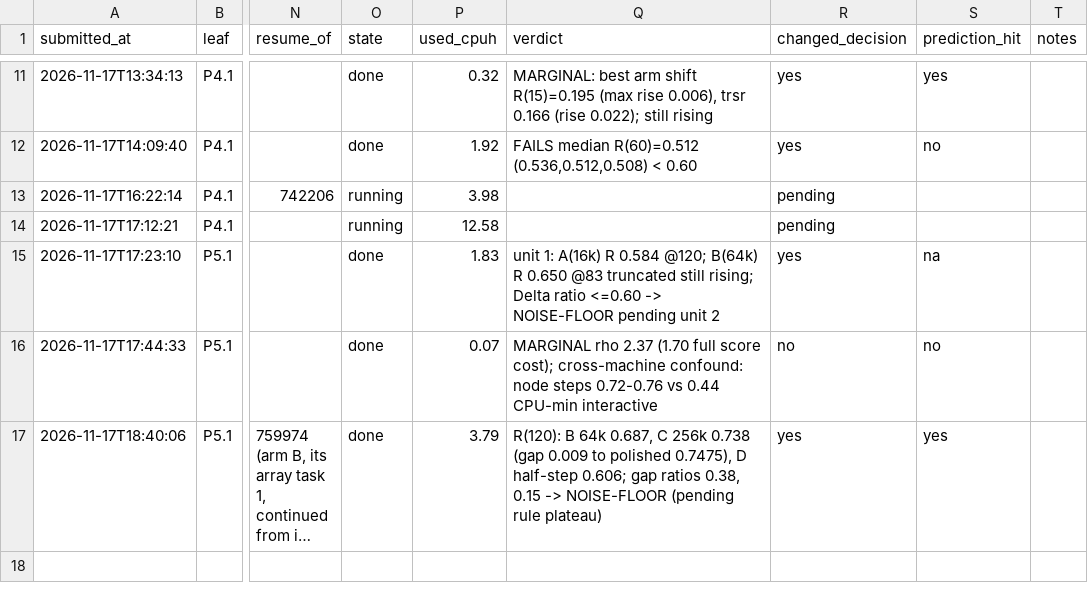
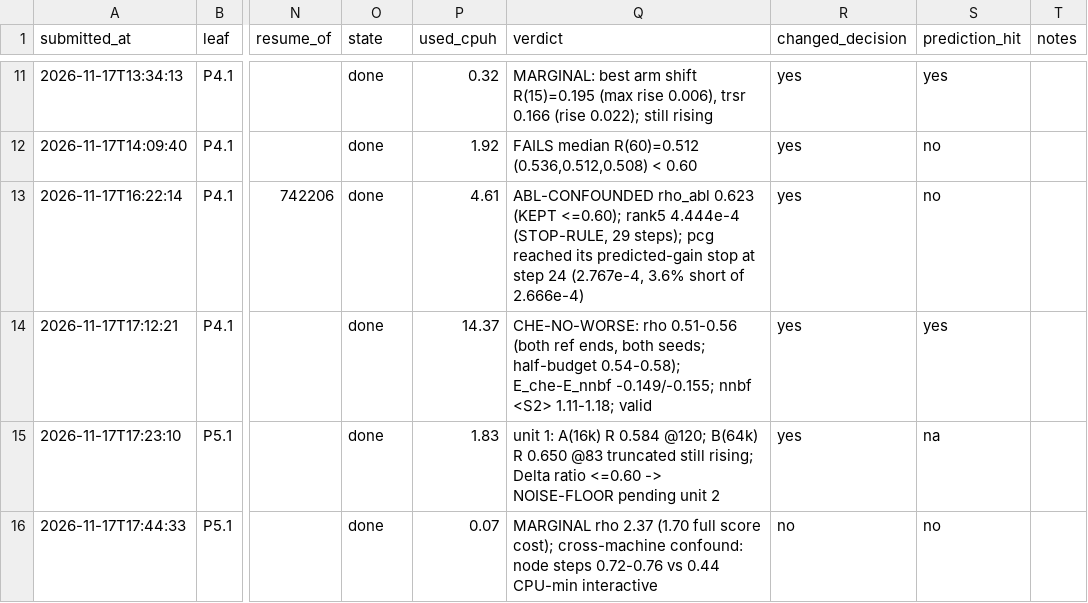
Before and after one commit to GoodStuff11/auto-researcher, a TSV file: brainstorms/nqs-lattice-fermions/compute/ledger.tsv, drawn as a sheet; only a part is shown, gaps mark what is left out; the shorter side is filled out with more unchanged rows; long unchanged cells end in …; the diff names each change by its address in the sheet, - before the commit and + after, or states it on an @@ line.

```diff
--- a/brainstorms/nqs-lattice-fermions/compute/ledger.tsv
+++ b/brainstorms/nqs-lattice-fermions/compute/ledger.tsv
-O13:O14 (state): running
+O13:O14 (state): done
-P13 (used_cpuh): 3.98
+P13 (used_cpuh): 4.61
-Q13 (verdict): (empty)
+Q13 (verdict): ABL-CONFOUNDED rho_abl 0.623 (KEPT <=0.60); rank5 4.444e-4 (STOP-RULE, 29 steps); pcg reached its predicted-gain stop at step 24 (2.767e-4, 3.6% short of 2.666e-4)
-R13:R14 (changed_decision): pending
+R13:R14 (changed_decision): yes
-S13 (prediction_hit): (empty)
+S13 (prediction_hit): no
-P14 (used_cpuh): 12.58
+P14 (used_cpuh): 14.37
-Q14 (verdict): (empty)
+Q14 (verdict): CHE-NO-WORSE: rho 0.51-0.56 (both ref ends, both seeds; half-budget 0.54-0.58); E_che-E_nnbf -0.149/-0.155; nnbf <S2> 1.11-1.18; valid
-S14 (prediction_hit): (empty)
+S14 (prediction_hit): yes
```
Also changed, not shown: 54 other files.
